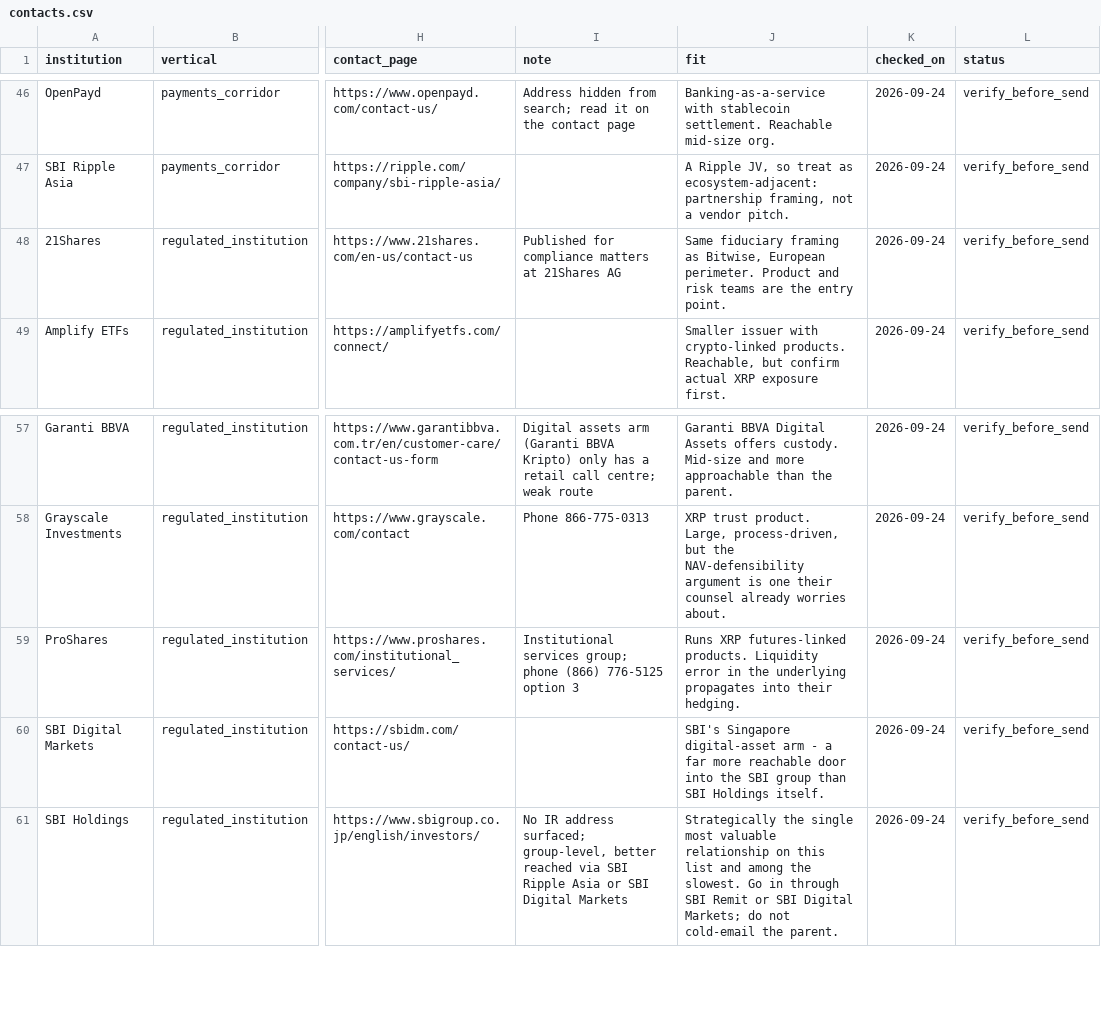
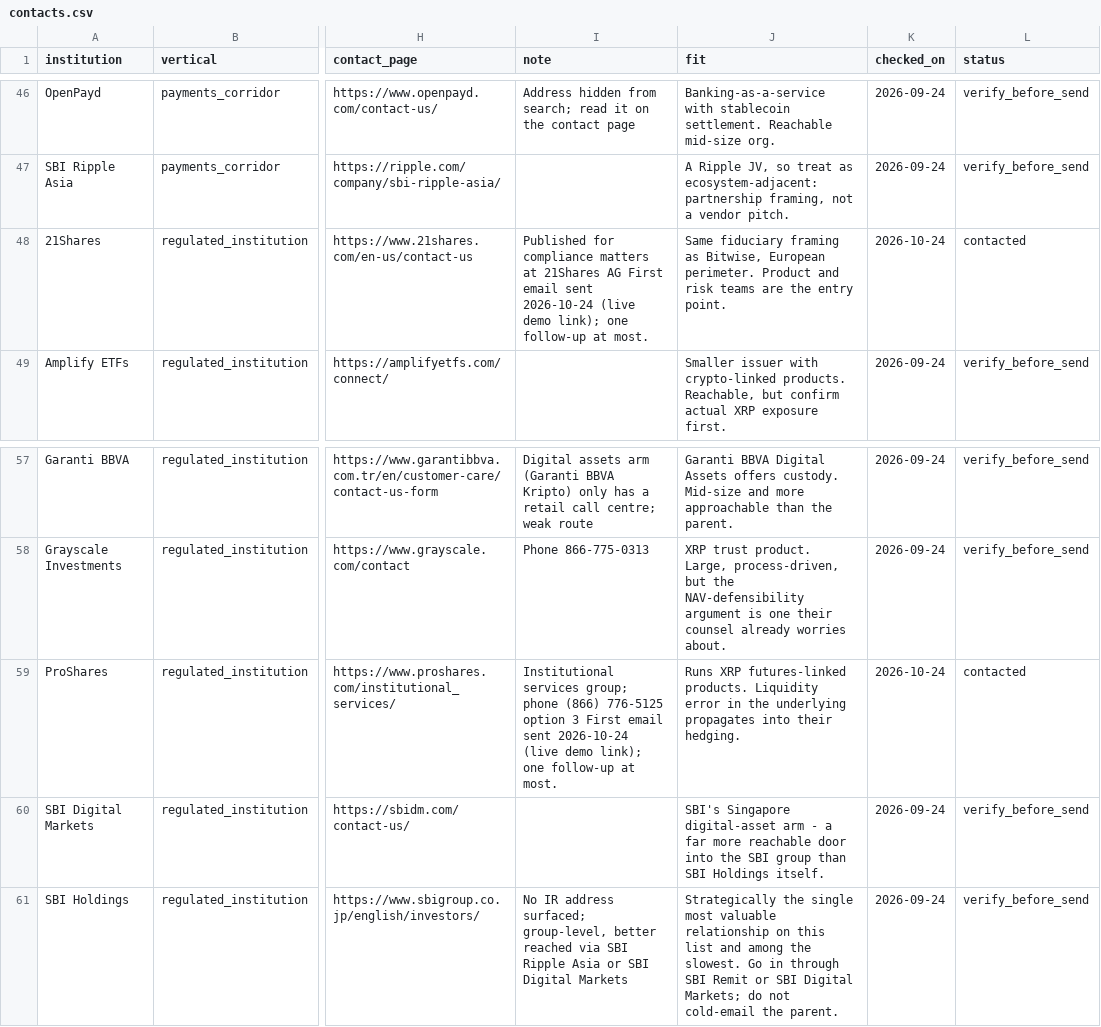
Before and after one commit to Ignosha/noshashi, a CSV file: outreach/contacts.csv, drawn as a sheet; only a part is shown, gaps mark what is left out; the diff names each change by its address in the sheet, - before the commit and + after, or states it on an @@ line.

```diff
--- a/outreach/contacts.csv
+++ b/outreach/contacts.csv
-I48 (note): …21Shares AG
+I48 (note): …21Shares AG First email sent 2026-10-24 (live demo link); one follow-up at most.
-K48 (checked_on): 2026-09-24
+K48 (checked_on): 2026-10-24
-L48 (status): verify_before_send
+L48 (status): contacted
-I59 (note): …option 3
+I59 (note): …option 3 First email sent 2026-10-24 (live demo link); one follow-up at most.
-K59 (checked_on): 2026-09-24
+K59 (checked_on): 2026-10-24
-L59 (status): verify_before_send
+L59 (status): contacted
```
